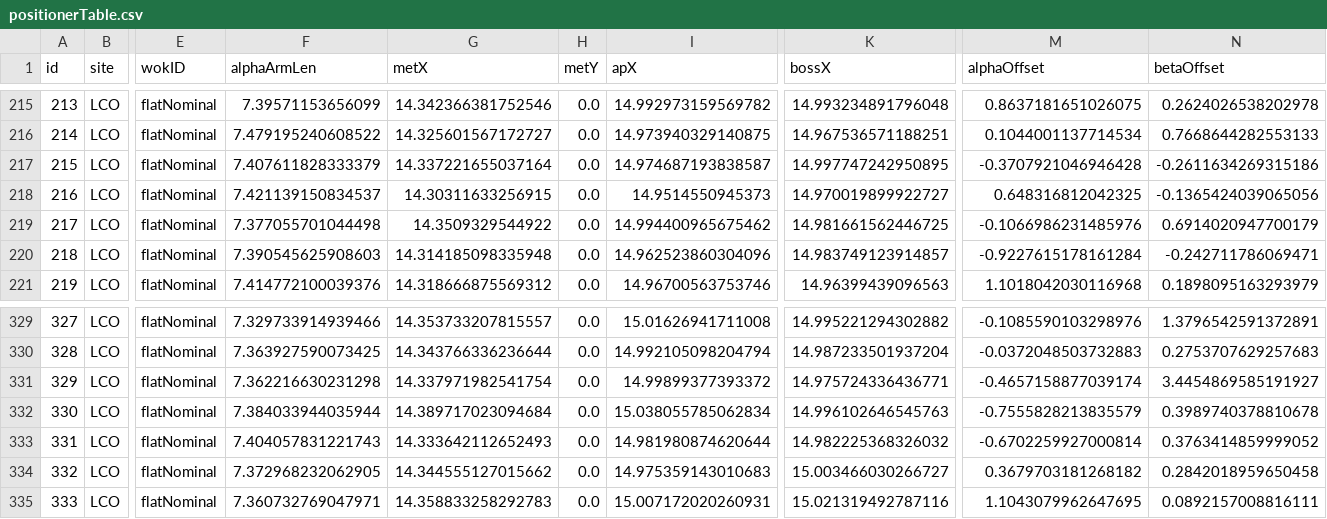
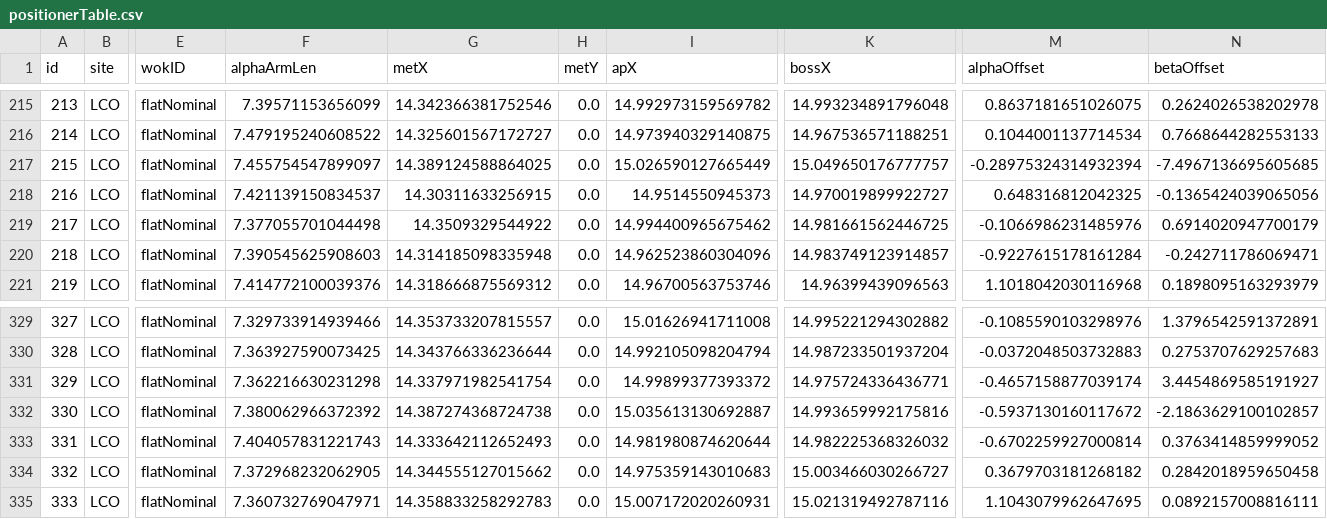
Before and after one commit to sdss/fps_calibrations, a CSV file: lco/wok_calibs/duPontFlatCMM/positionerTable.csv, drawn as a sheet; only a part is shown, gaps mark what is left out; the diff names each change by its address in the sheet, - before the commit and + after, or states it on an @@ line.

Commit message:
add new offsets for 874 and 574

```diff
--- a/lco/wok_calibs/duPontFlatCMM/positionerTable.csv
+++ b/lco/wok_calibs/duPontFlatCMM/positionerTable.csv
-F217 (alphaArmLen): 7.407611828333379
+F217 (alphaArmLen): 7.455754547899097
-G217 (metX): 14.337221655037164
+G217 (metX): 14.389124588864025
-I217 (apX): 14.974687193838587
+I217 (apX): 15.026590127665449
-K217 (bossX): 14.997747242950895
+K217 (bossX): 15.049650176777757
-M217 (alphaOffset): -0.3707921046946428
+M217 (alphaOffset): -0.28975324314932394
-N217 (betaOffset): -0.2611634269315186
+N217 (betaOffset): -7.4967136695605685
-F332 (alphaArmLen): 7.384033944035944
+F332 (alphaArmLen): 7.380062966372392
-G332 (metX): 14.389717023094684
+G332 (metX): 14.387274368724738
-I332 (apX): 15.038055785062834
+I332 (apX): 15.035613130692887
-K332 (bossX): 14.996102646545763
+K332 (bossX): 14.993659992175816
-M332 (alphaOffset): -0.7555828213835579
+M332 (alphaOffset): -0.5937130160117672
-N332 (betaOffset): 0.3989740378810678
+N332 (betaOffset): -2.1863629100102857
```
